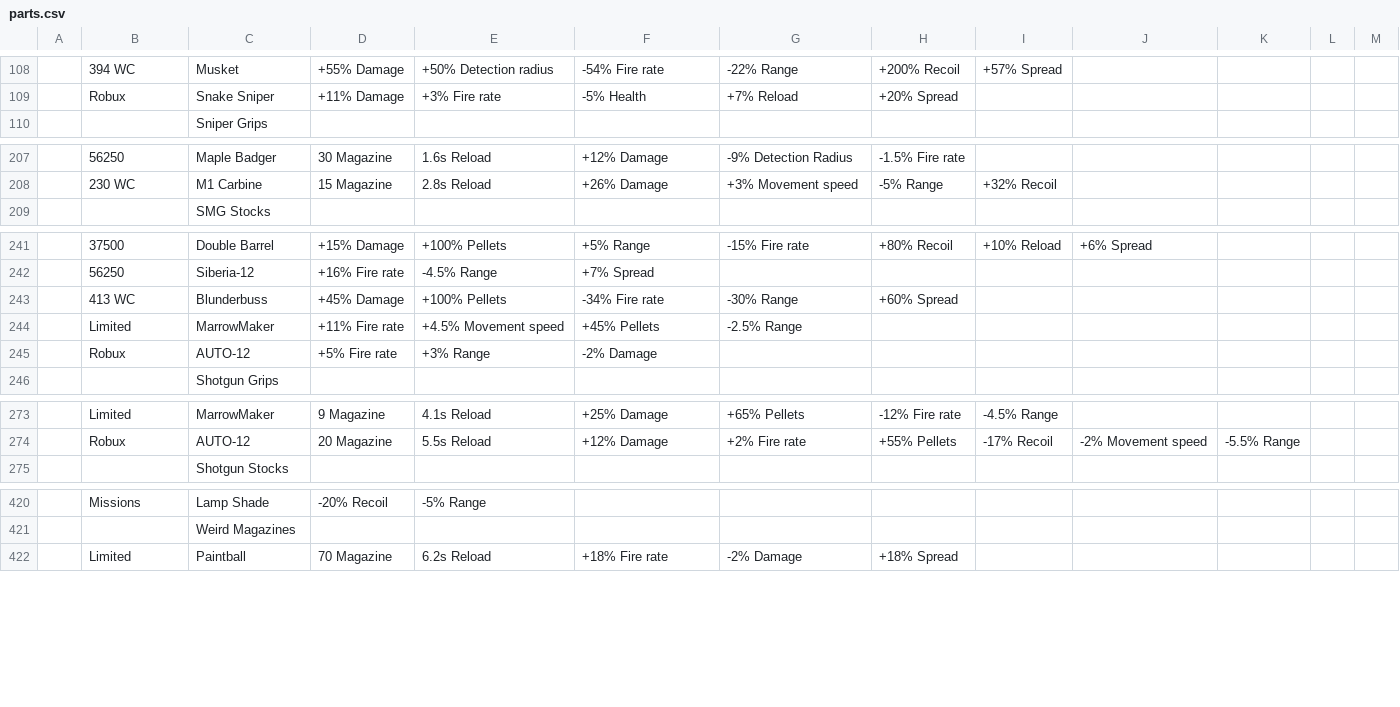
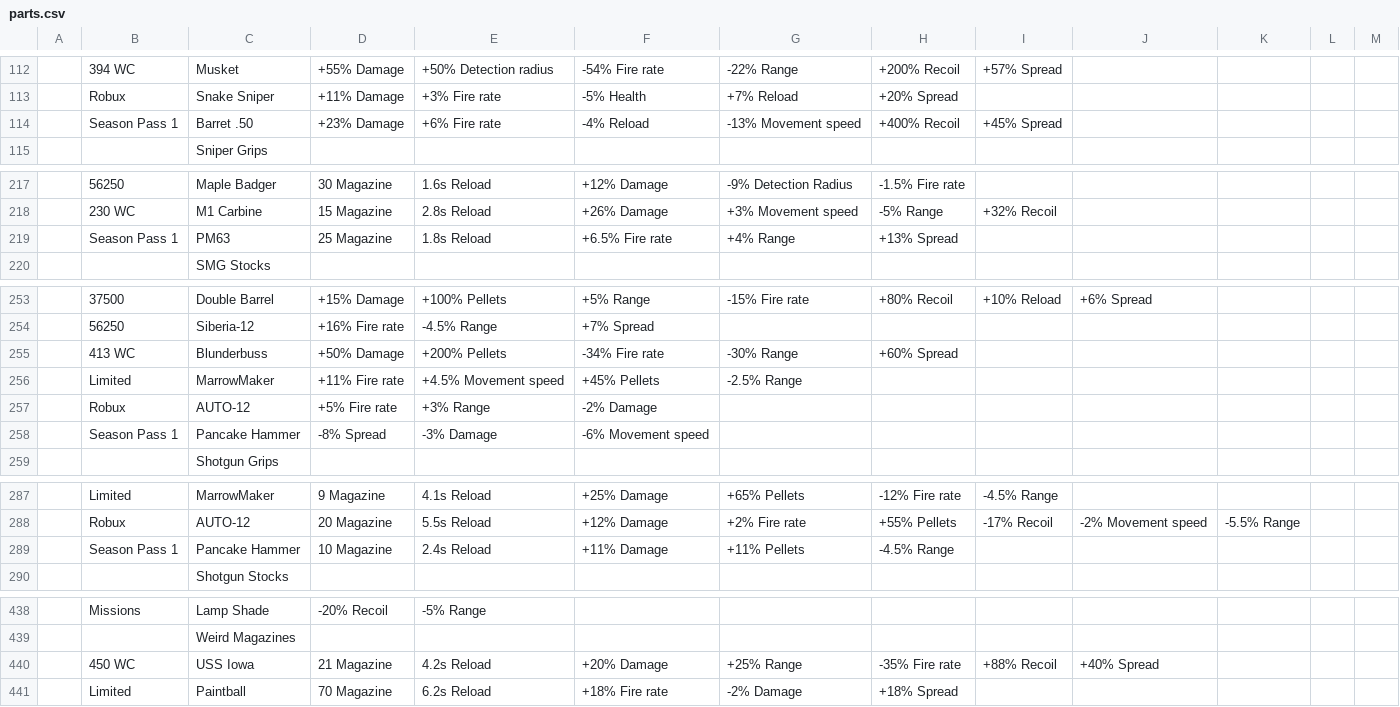
Before and after one commit to theme222/WeirdGunGameCalc, a CSV file: SheetData/parts.csv, drawn as a sheet; only a part is shown, gaps mark what is left out; addresses are those after the commit; the diff covers the shown part only; the diff names each change by its address in the sheet, - before the commit and + after, or states it on an @@ line.

```diff
--- a/SheetData/parts.csv
+++ b/SheetData/parts.csv
+row 114:  | Season Pass 1 | Barret .50 | +23% Damage | +6% Fire rate | -4% Reload | -13% Movement speed | +400% Recoil | +45% Spread
+row 219:  | Season Pass 1 | PM63 | 25 Magazine | 1.8s Reload | +6.5% Fire rate | +4% Range | +13% Spread
-D255: +45% Damage
+D255: +50% Damage
-E255: +100% Pellets
+E255: +200% Pellets
+row 258:  | Season Pass 1 | Pancake Hammer | -8% Spread | -3% Damage | -6% Movement speed
+row 289:  | Season Pass 1 | Pancake Hammer | 10 Magazine | 2.4s Reload | +11% Damage | +11% Pellets | -4.5% Range
+row 440:  | 450 WC | USS Iowa | 21 Magazine | 4.2s Reload | +20% Damage | +25% Range | -35% Fire rate | +88% Recoil | +40% Spread
```
Also changed, not shown: 17 added rows and 18 edited cells elsewhere in this file, SheetData/cores.csv, 8 other files.
